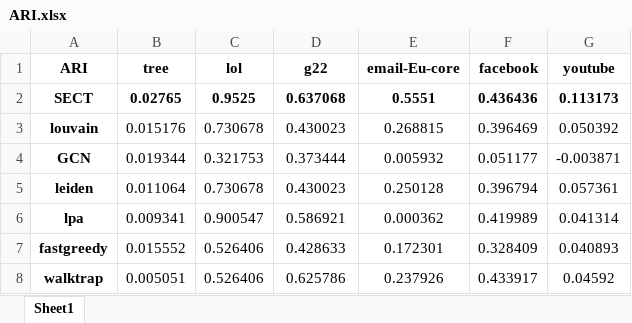
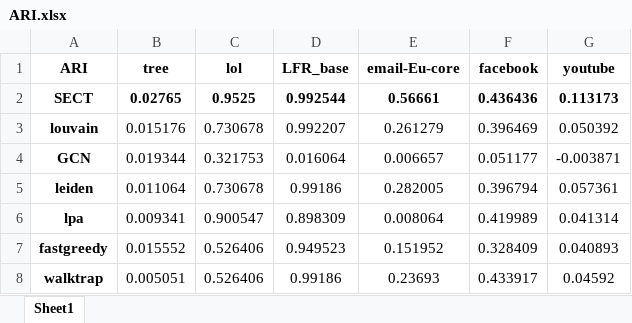
Before and after one commit to JinhongDong/SECT-a-new-method-based-on-louvain, an Excel workbook: results/ARI.xlsx, sheet Sheet1, drawn as a sheet; values as stored, in another font and other column widths than the file's, no borders; the diff names each change by its address in the sheet, - before the commit and + after, or states it on an @@ line.

```diff
--- a/results/ARI.xlsx (sheet Sheet1)
+++ b/results/ARI.xlsx (sheet Sheet1)
-D1: g22
+D1: LFR_base
-D2 (LFR_base): 0.637068
+D2 (LFR_base): 0.992544
-E2 (email-Eu-core): 0.5551
+E2 (email-Eu-core): 0.56661
-D3 (LFR_base): 0.430023
+D3 (LFR_base): 0.992207
-E3 (email-Eu-core): 0.268815
+E3 (email-Eu-core): 0.261279
-D4 (LFR_base): 0.373444
+D4 (LFR_base): 0.016064
-E4 (email-Eu-core): 0.005932
+E4 (email-Eu-core): 0.006657
-D5 (LFR_base): 0.430023
+D5 (LFR_base): 0.99186
-E5 (email-Eu-core): 0.250128
+E5 (email-Eu-core): 0.282005
-D6 (LFR_base): 0.586921
+D6 (LFR_base): 0.898309
-E6 (email-Eu-core): 0.000362
+E6 (email-Eu-core): 0.008064
-D7 (LFR_base): 0.428633
+D7 (LFR_base): 0.949523
-E7 (email-Eu-core): 0.172301
+E7 (email-Eu-core): 0.151952
-D8 (LFR_base): 0.625786
+D8 (LFR_base): 0.99186
-E8 (email-Eu-core): 0.237926
+E8 (email-Eu-core): 0.23693
```
Also changed, not shown: results/NMI.xlsx, results/Q.xlsx, 1 other file.
